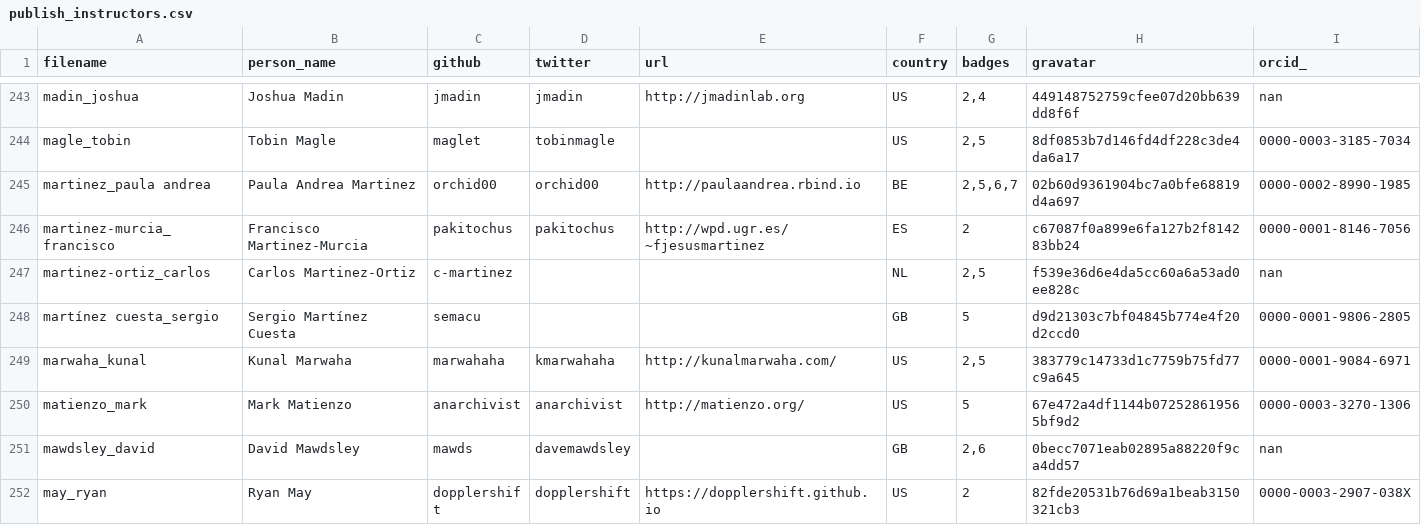
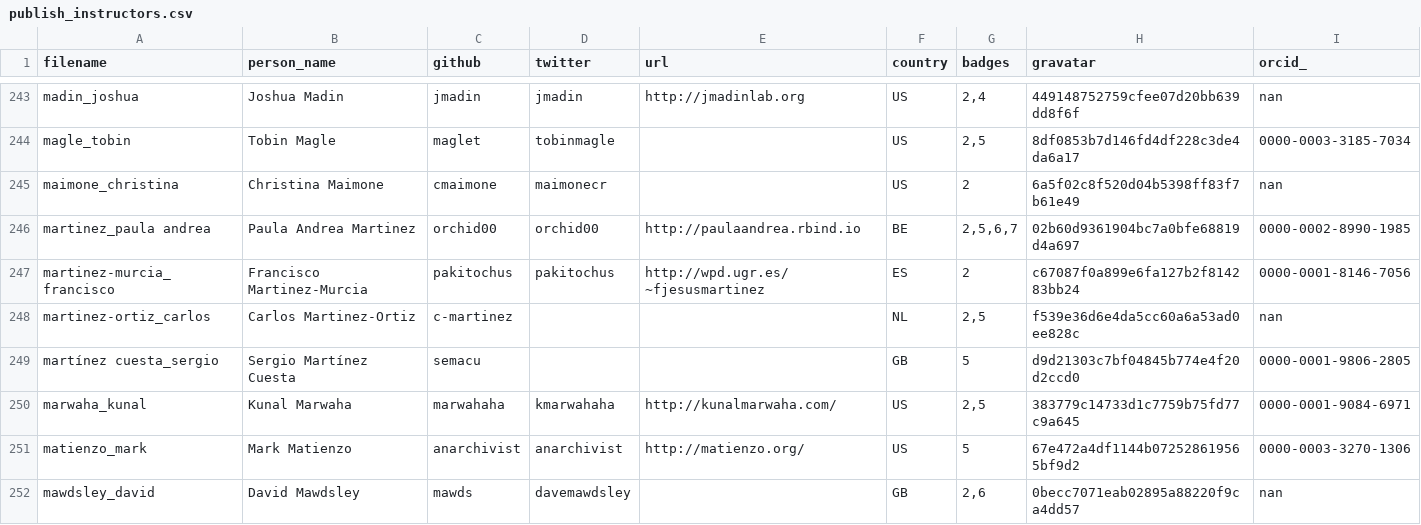
Before and after one commit to hpc-carpentry/hpc-carpentry.github.io, a CSV file: _data/publish_instructors.csv, drawn as a sheet; only a part is shown, gaps mark what is left out; the shorter side is filled out with more unchanged rows; the diff names each change by its address in the sheet, - before the commit and + after, or states it on an @@ line.

Commit message:
Updating instructor records

```diff
--- a/_data/publish_instructors.csv
+++ b/_data/publish_instructors.csv
+row 245: maimone_christina | Christina Maimone | cmaimone | maimonecr |  | US | 2 | 6a5f02c8f520d04b5398ff83f7b61e49 | nan
```
